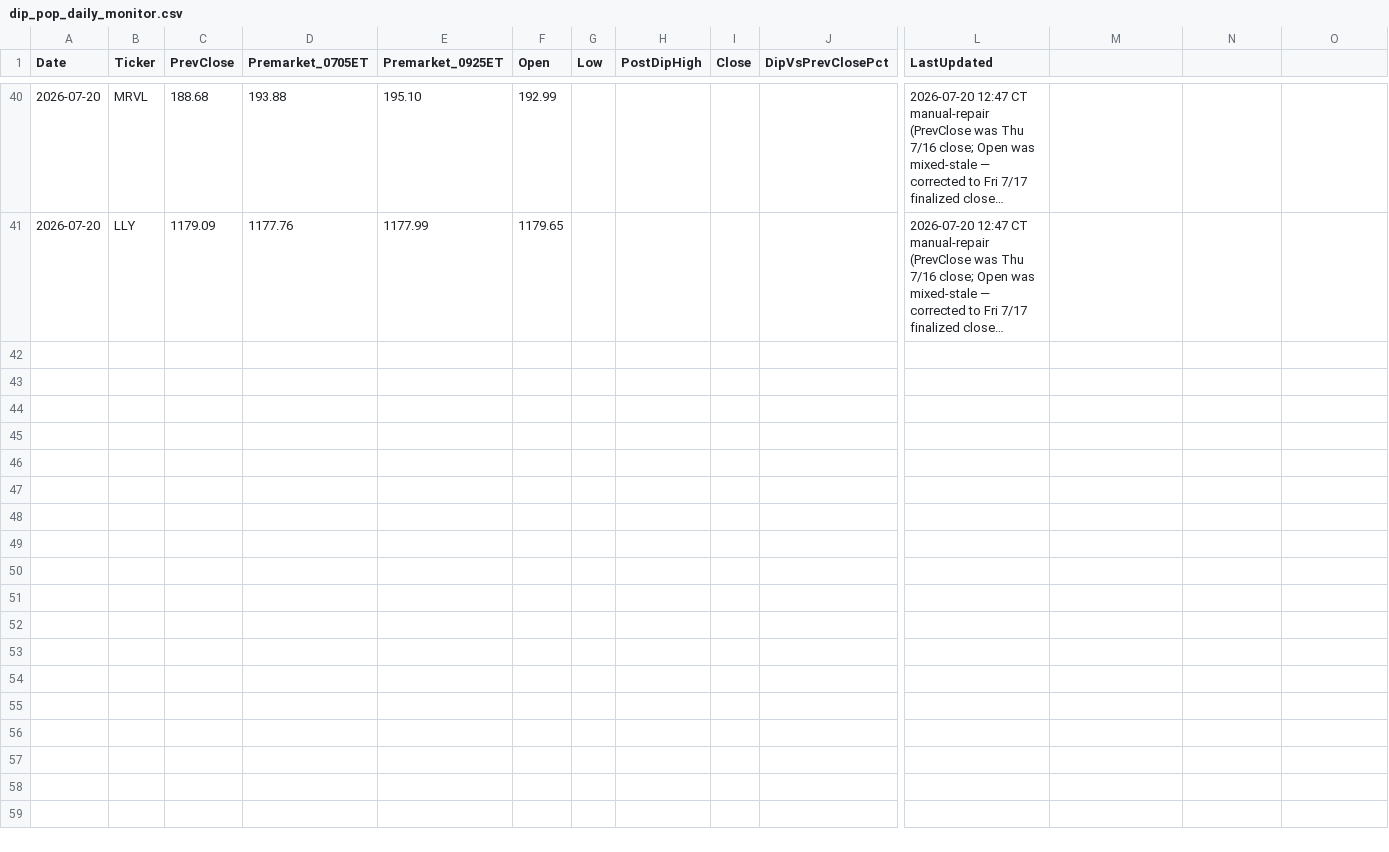
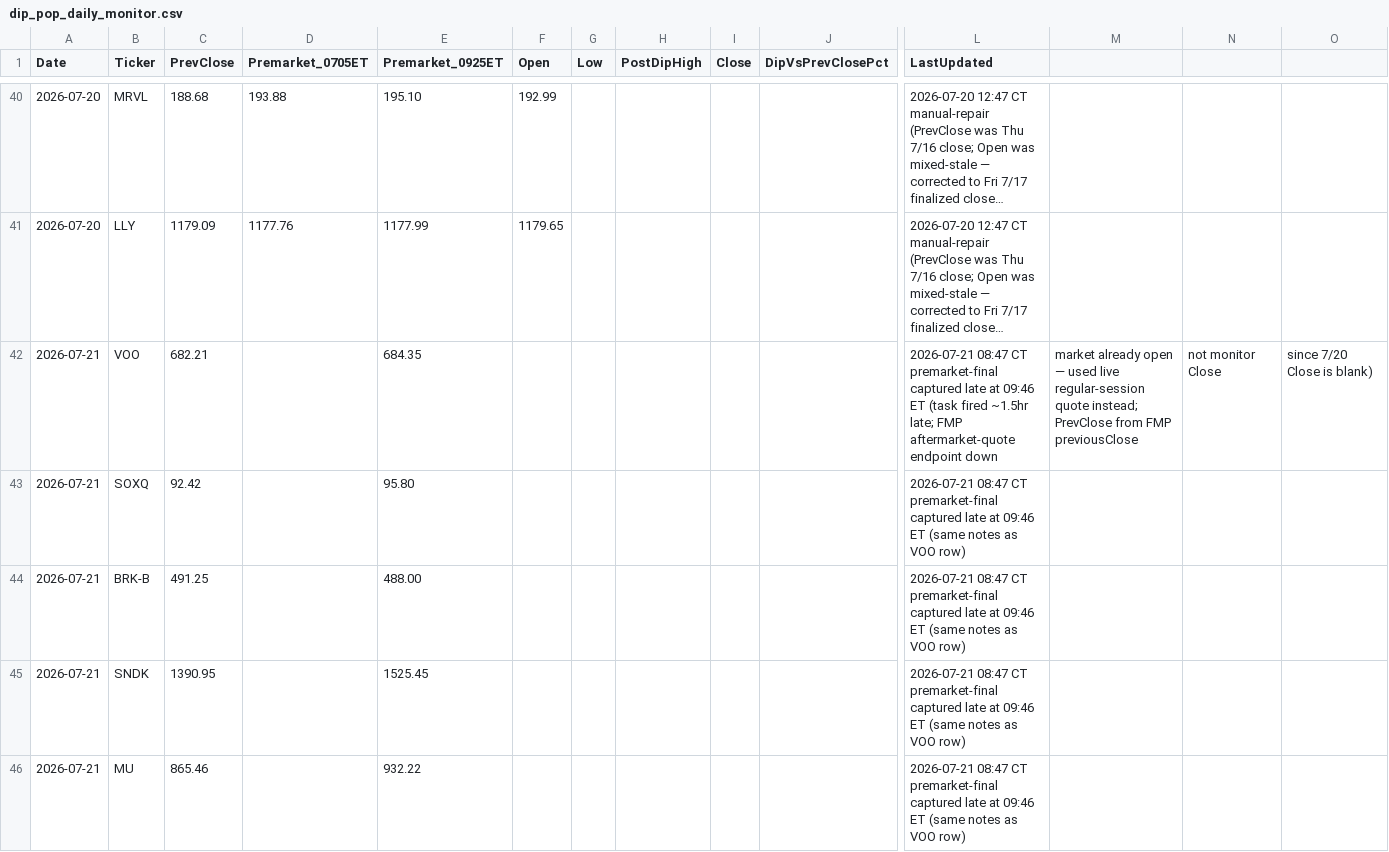
Before and after one commit to PVega007/stock-dashboard, a CSV file: dip_pop_daily_monitor.csv, drawn as a sheet; only a part is shown, gaps mark what is left out; long unchanged cells end in …; rows hold the shown columns only; the diff covers the shown part only; the diff names each change by its address in the sheet, - before the commit and + after, or states it on an @@ line.

```diff
--- a/dip_pop_daily_monitor.csv
+++ b/dip_pop_daily_monitor.csv
+row 42: 2026-07-21 | VOO | 682.21 |  | 684.35 |  |  |  |  |  | 2026-07-21 08:47 CT premarket-final captured late at 09:46 ET (task fired ~1.5hr late; FMP aftermarket-quote endpoint down | market already open — used live regular-session quote instead; PrevClose from FMP previousClose | not monitor Close | since 7/20 Close is blank)
+row 43: 2026-07-21 | SOXQ | 92.42 |  | 95.80 |  |  |  |  |  | 2026-07-21 08:47 CT premarket-final captured late at 09:46 ET (same notes as VOO row)
+row 44: 2026-07-21 | BRK-B | 491.25 |  | 488.00 |  |  |  |  |  | 2026-07-21 08:47 CT premarket-final captured late at 09:46 ET (same notes as VOO row)
+row 45: 2026-07-21 | SNDK | 1390.95 |  | 1525.45 |  |  |  |  |  | 2026-07-21 08:47 CT premarket-final captured late at 09:46 ET (same notes as VOO row)
+row 46: 2026-07-21 | MU | 865.46 |  | 932.22 |  |  |  |  |  | 2026-07-21 08:47 CT premarket-final captured late at 09:46 ET (same notes as VOO row)
```
Also changed, not shown: 5 added rows elsewhere in this file, 2 other files.
